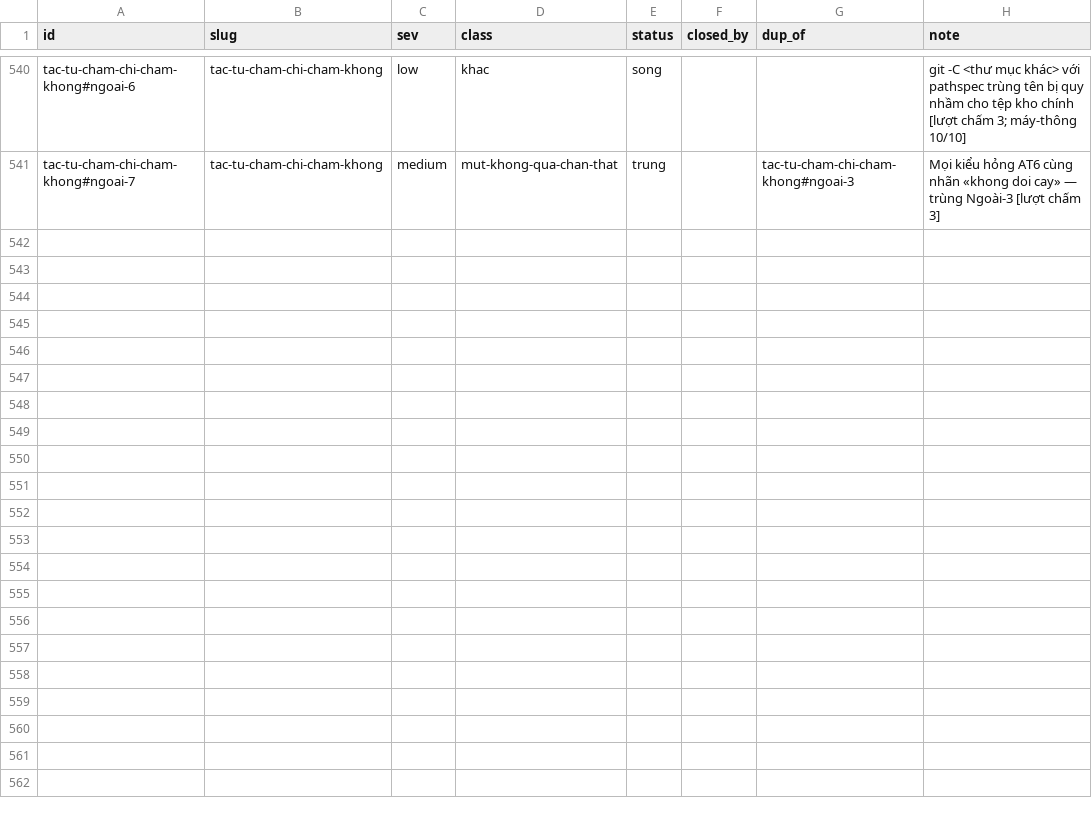
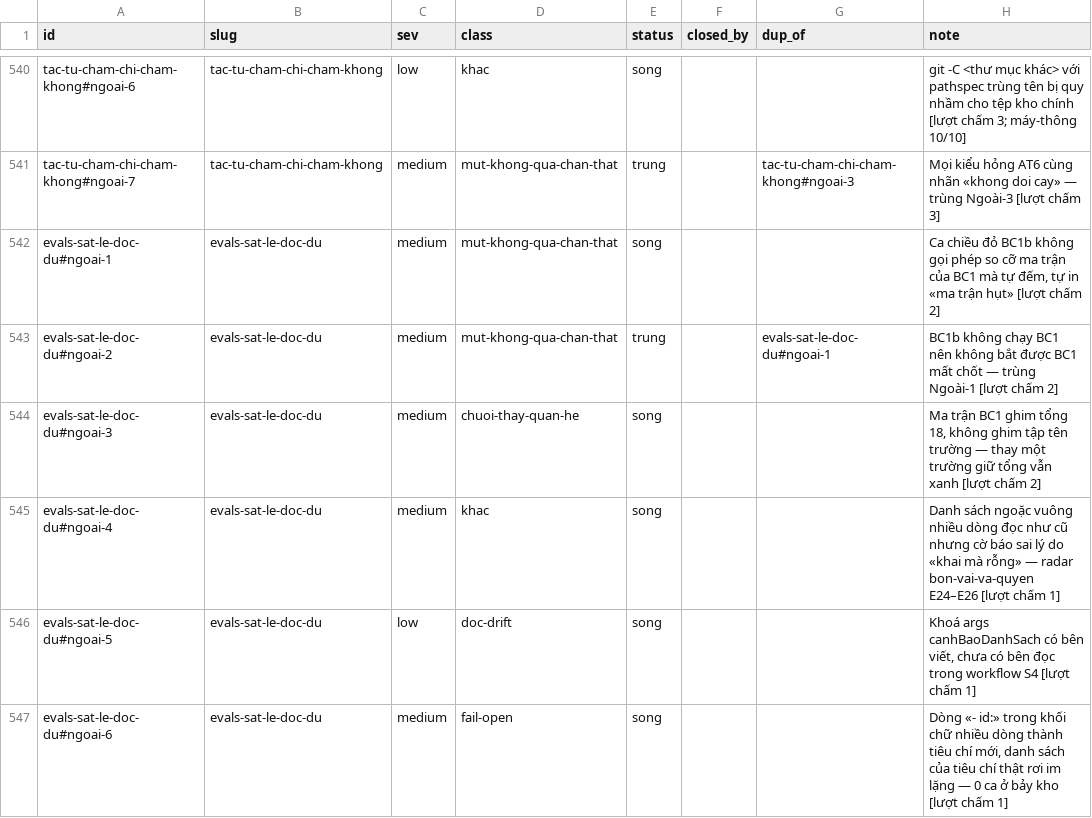
Before and after one commit to phanlemanh/acceptance-gate-kit, a TSV file: docs/research/known-limits-ledger.tsv, drawn as a sheet; only a part is shown, gaps mark what is left out; the diff names each change by its address in the sheet, - before the commit and + after, or states it on an @@ line.

```diff
--- a/docs/research/known-limits-ledger.tsv
+++ b/docs/research/known-limits-ledger.tsv
+row 542: evals-sat-le-doc-du#ngoai-1 | evals-sat-le-doc-du | medium | mut-khong-qua-chan-that | song |  |  | Ca chiều đỏ BC1b không gọi phép so cỡ ma trận của BC1 mà tự đếm, tự in «ma trận hụt» [lượt chấm 2]
+row 543: evals-sat-le-doc-du#ngoai-2 | evals-sat-le-doc-du | medium | mut-khong-qua-chan-that | trung |  | evals-sat-le-doc-du#ngoai-1 | BC1b không chạy BC1 nên không bắt được BC1 mất chốt — trùng Ngoài-1 [lượt chấm 2]
+row 544: evals-sat-le-doc-du#ngoai-3 | evals-sat-le-doc-du | medium | chuoi-thay-quan-he | song |  |  | Ma trận BC1 ghim tổng 18, không ghim tập tên trường — thay một trường giữ tổng vẫn xanh [lượt chấm 2]
+row 545: evals-sat-le-doc-du#ngoai-4 | evals-sat-le-doc-du | medium | khac | song |  |  | Danh sách ngoặc vuông nhiều dòng đọc như cũ nhưng cờ báo sai lý do «khai mà rỗng» — radar bon-vai-va-quyen E24–E26 [lượt chấm 1]
+row 546: evals-sat-le-doc-du#ngoai-5 | evals-sat-le-doc-du | low | doc-drift | song |  |  | Khoá args canhBaoDanhSach có bên viết, chưa có bên đọc trong workflow S4 [lượt chấm 1]
+row 547: evals-sat-le-doc-du#ngoai-6 | evals-sat-le-doc-du | medium | fail-open | song |  |  | Dòng «- id:» trong khối chữ nhiều dòng thành tiêu chí mới, danh sách của tiêu chí thật rơi im lặng — 0 ca ở bảy kho [lượt chấm 1]
```
Also changed, not shown: 6 other files.
